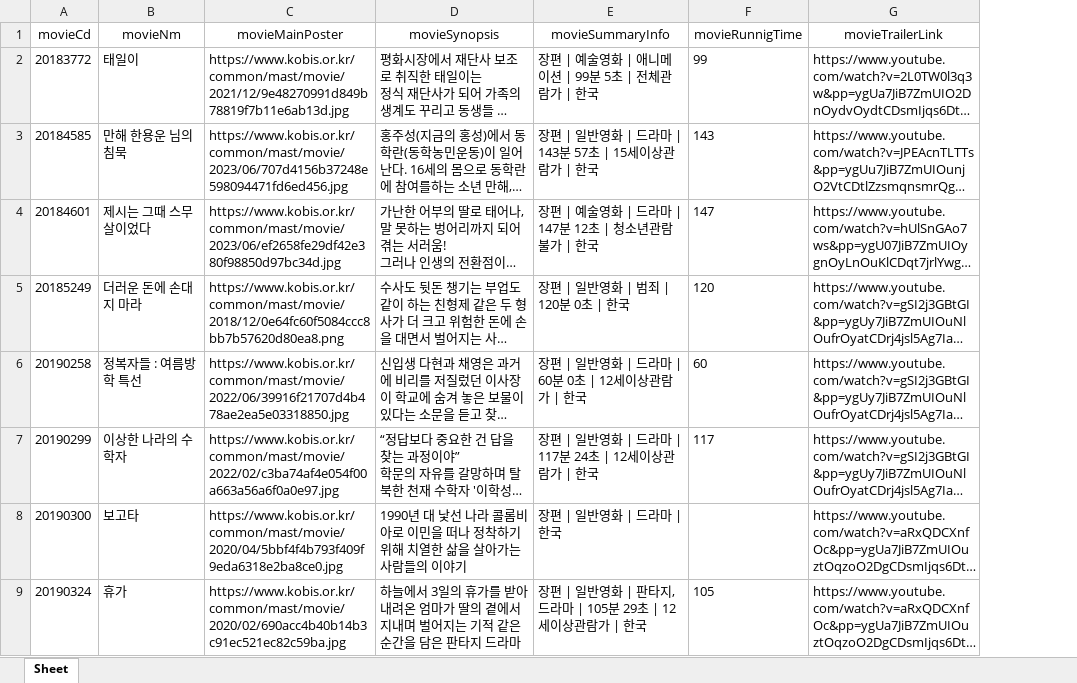
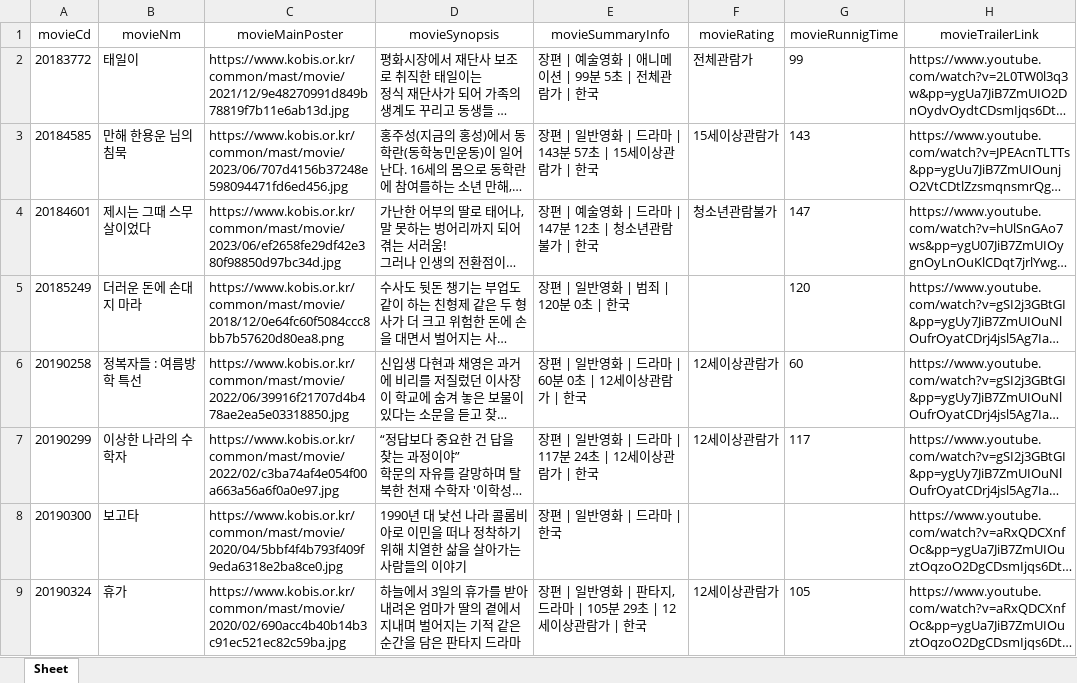
Before and after one commit to haribo09876/DevelopFit, an Excel workbook: DevelopFit/src/main/webapp/WEB-INF/doc/DB추가/movieDbSecond.xlsx, sheet Sheet, drawn as a sheet; only a part is shown; long unchanged cells end in …; values as stored, in another font and other column widths than the file's, no borders; the diff names each change by its address in the sheet, - before the commit and + after, or states it on an @@ line.

```diff
--- a/DevelopFit/src/main/webapp/WEB-INF/doc/DB추가/movieDbSecond.xlsx (sheet Sheet)
+++ b/DevelopFit/src/main/webapp/WEB-INF/doc/DB추가/movieDbSecond.xlsx (sheet Sheet)
+column F (movieRating), rows 2-9: 전체관람가 | 15세이상관람가 | 청소년관람불가 |  | 12세이상관람가 | 12세이상관람가 |  | 12세이상관람가
```
Also changed, not shown: 1 other file.
